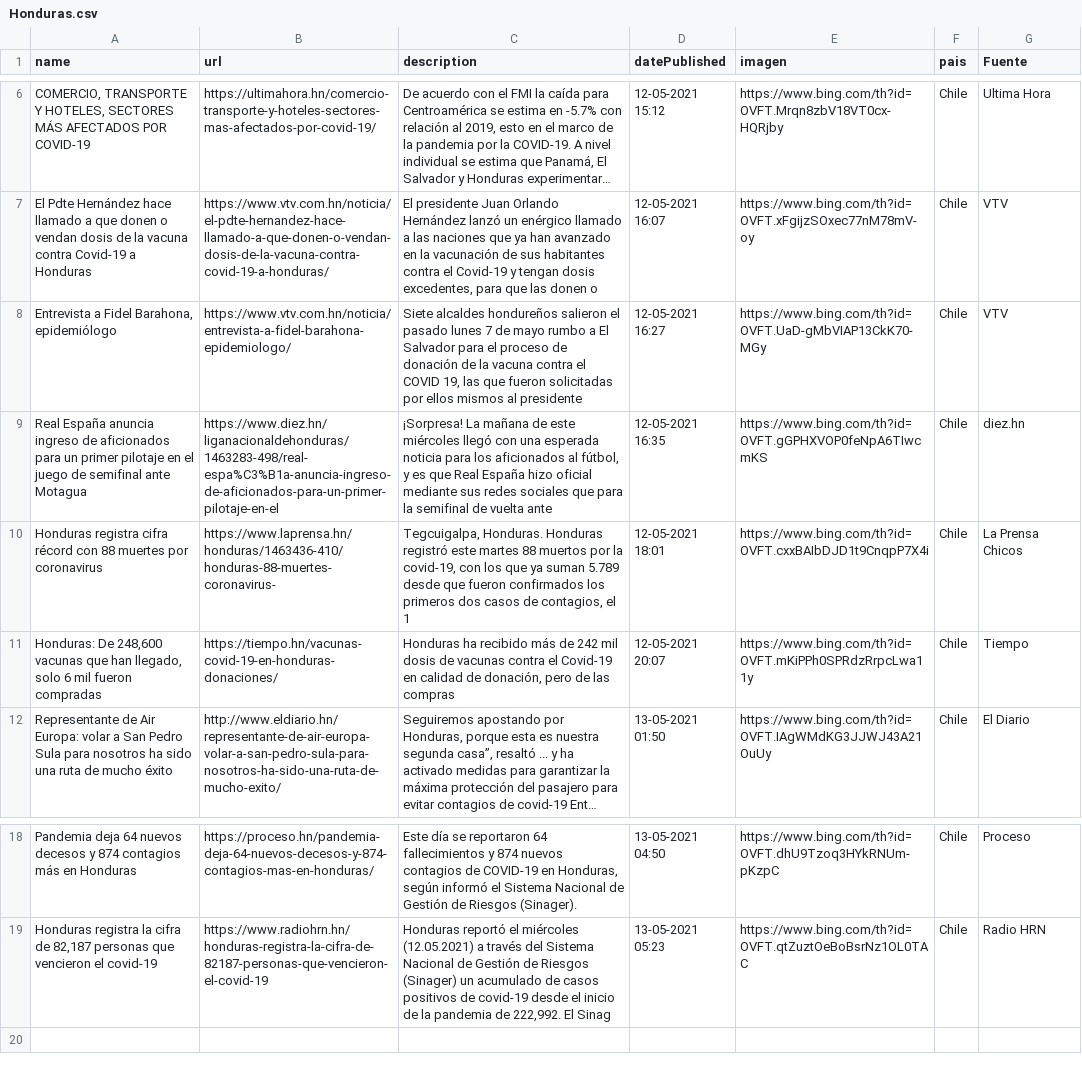
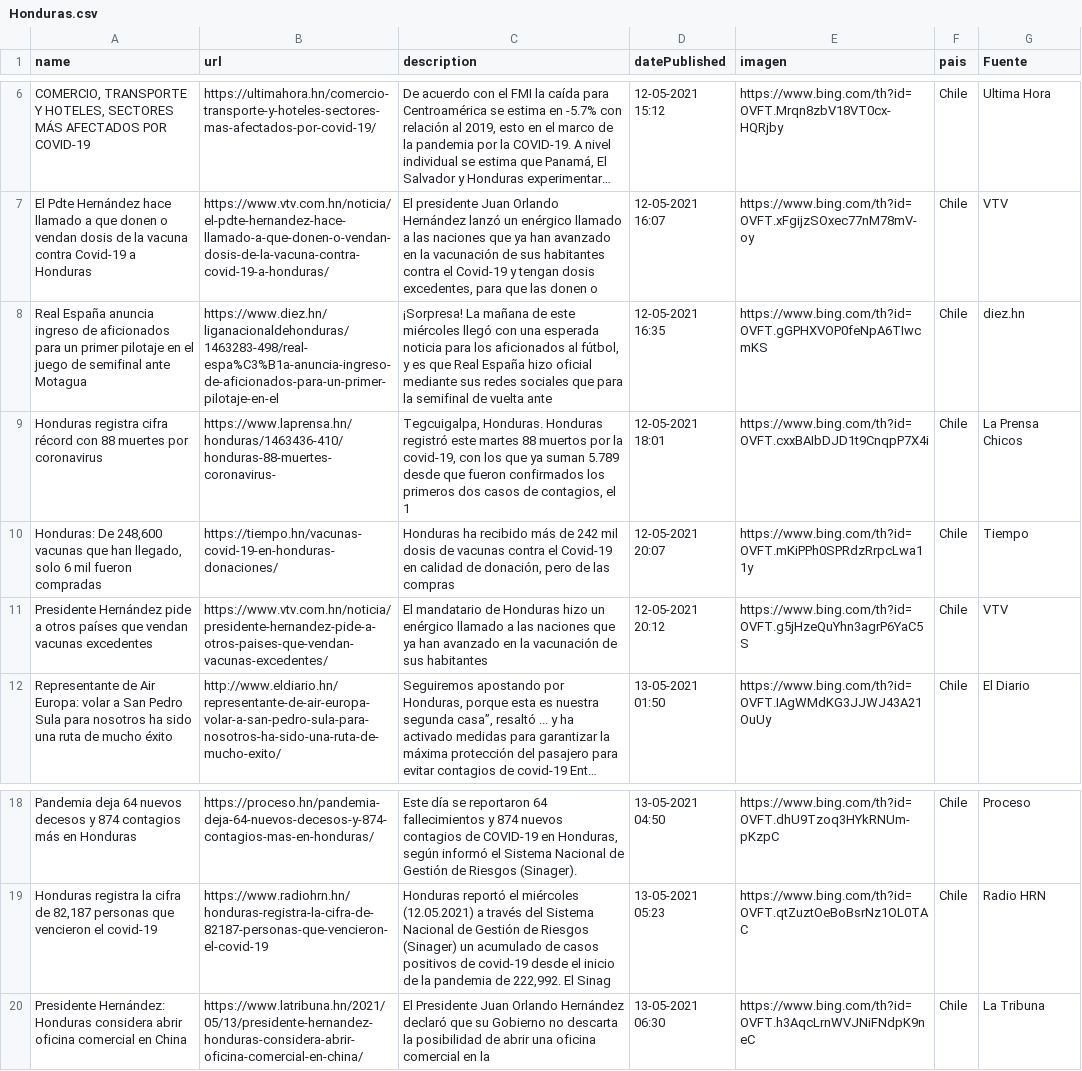
Before and after one commit to hectorflores329/github-actions_HN, a CSV file: Bing/News/Honduras.csv, drawn as a sheet; only a part is shown, gaps mark what is left out; long unchanged cells end in …; removed rows and columns are numbered as before the commit, all else as after; the diff names each change by its address in the sheet, - before the commit and + after, or states it on an @@ line.

```diff
--- a/Bing/News/Honduras.csv
+++ b/Bing/News/Honduras.csv
-row 8: Entrevista a Fidel Barahona, epidemiólogo | https://www.vtv.com.hn/noticia/entrevista-a-fidel-barahona-epidemiologo/ | Siete alcaldes hondureños salieron el pasado lunes 7 de mayo rumbo a El Salvador para el proceso de donación de la vacuna contra el COVID 19, las que fueron solicitadas por ellos mismos al presidente | 12-05-2021 16:27 | https://www.bing.com/th?id=OVFT.UaD-gMbVIAP13CkK70-MGy | Chile | VTV
+row 11: Presidente Hernández pide a otros países que vendan vacunas excedentes | https://www.vtv.com.hn/noticia/presidente-hernandez-pide-a-otros-paises-que-vendan-vacunas-excedentes/ | El mandatario de Honduras hizo un enérgico llamado a las naciones que ya han avanzado en la vacunación de sus habitantes | 12-05-2021 20:12 | https://www.bing.com/th?id=OVFT.g5jHzeQuYhn3agrP6YaC5S | Chile | VTV
+row 20: Presidente Hernández: Honduras considera abrir oficina comercial en China | https://www.latribuna.hn/2021/05/13/presidente-hernandez-honduras-considera-abrir-oficina-comercial-en-china/ | El Presidente Juan Orlando Hernández declaró que su Gobierno no descarta la posibilidad de abrir una oficina comercial en la | 13-05-2021 06:30 | https://www.bing.com/th?id=OVFT.h3AqcLrnWVJNiFNdpK9neC | Chile | La Tribuna
```
Also changed, not shown: 1 other file.
